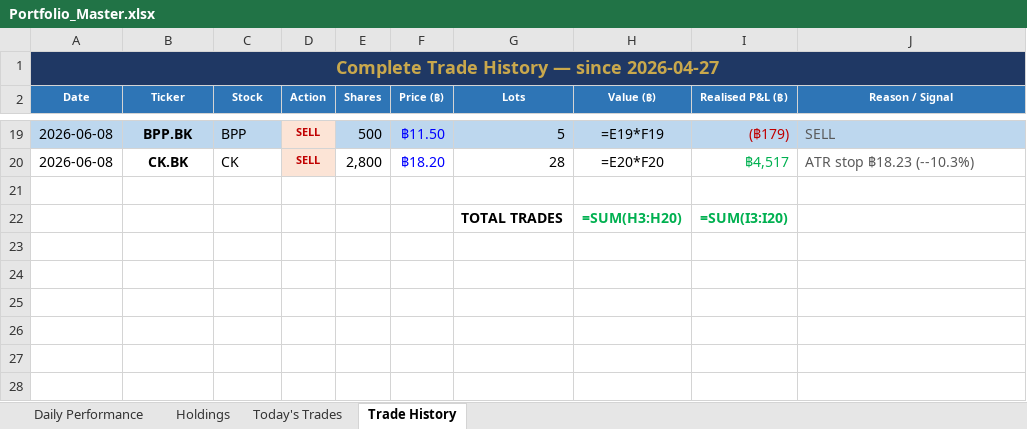
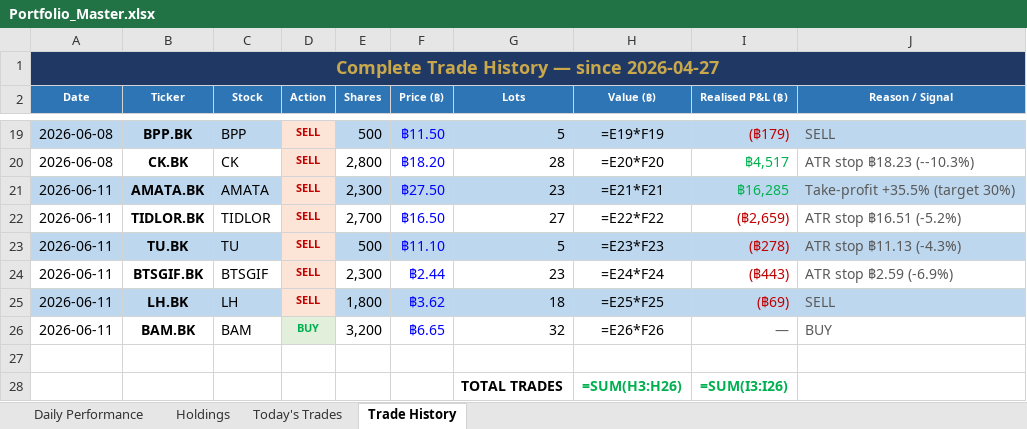
Before and after one commit to PP8825/thai-set-trading, an Excel workbook: Portfolio_Reports/Portfolio_Master.xlsx, sheet Trade History, drawn as a sheet; only a part is shown, gaps mark what is left out; values as stored, in another font and other column widths than the file's, no borders; formulas without a stored value are shown as written; addresses are those after the commit; the diff names each change by its address in the sheet, - before the commit and + after, or states it on an @@ line.

```diff
--- a/Portfolio_Reports/Portfolio_Master.xlsx (sheet Trade History)
+++ b/Portfolio_Reports/Portfolio_Master.xlsx (sheet Trade History)
+row 21: 2026-06-11 | AMATA.BK | AMATA | SELL | 2,300 | ฿27.50 | 23 | =E21*F21 | ฿16,285 | Take-profit +35.5% (target 30%)
+row 22: 2026-06-11 | TIDLOR.BK | TIDLOR | SELL | 2,700 | ฿16.50 | 27 | =E22*F22 | (฿2,659) | ATR stop ฿16.51 (-5.2%)
+row 23: 2026-06-11 | TU.BK | TU | SELL | 500 | ฿11.10 | 5 | =E23*F23 | (฿278) | ATR stop ฿11.13 (-4.3%)
+row 24: 2026-06-11 | BTSGIF.BK | BTSGIF | SELL | 2,300 | ฿2.44 | 23 | =E24*F24 | (฿443) | ATR stop ฿2.59 (-6.9%)
+row 25: 2026-06-11 | LH.BK | LH | SELL | 1,800 | ฿3.62 | 18 | =E25*F25 | (฿69) | SELL
+row 26: 2026-06-11 | BAM.BK | BAM | BUY | 3,200 | ฿6.65 | 32 | =E26*F26 | — | BUY
-H28 (Value (฿)): =SUM(H3:H20)
+H28 (Value (฿)): =SUM(H3:H26)
-I28 (Realised P&L (฿)): =SUM(I3:I20)
+I28 (Realised P&L (฿)): =SUM(I3:I26)
```
Also changed, not shown: sheet Holdings, sheet Daily Performance, sheet Today's Trades, 1 other file.
